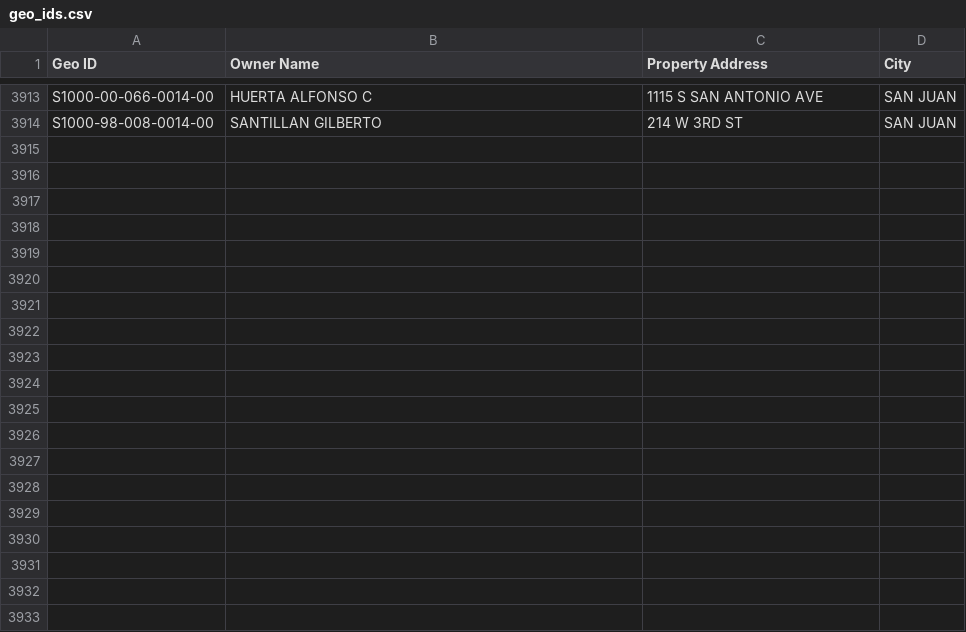
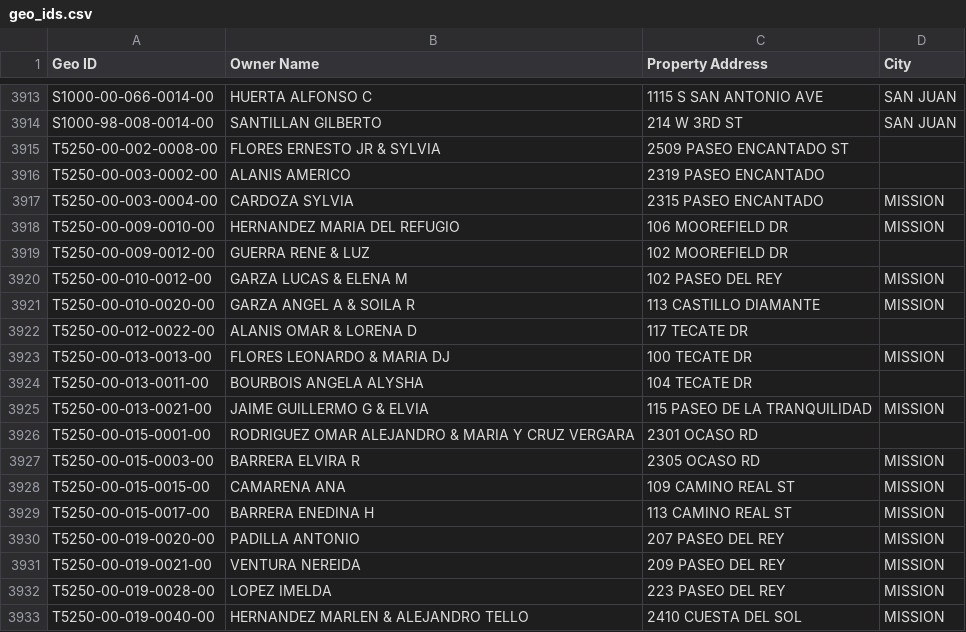
Before and after one commit to martinherrerajr33-source/hidalgo-tax-watch, a CSV file: input/geo_ids.csv, drawn as a sheet; only a part is shown, gaps mark what is left out; the diff covers the shown part only.

```diff
--- a/input/geo_ids.csv
+++ b/input/geo_ids.csv
@@ -3914 +3914,20 @@ S1000-00-066-0014-00,HUERTA ALFONSO C,1115 S SAN ANTONIO AVE,SAN JUAN
 S1000-98-008-0014-00,SANTILLAN GILBERTO,214 W 3RD ST,SAN JUAN
+T5250-00-002-0008-00,FLORES ERNESTO JR & SYLVIA,2509 PASEO ENCANTADO ST,
+T5250-00-003-0002-00,ALANIS AMERICO,2319 PASEO ENCANTADO,
+T5250-00-003-0004-00,CARDOZA SYLVIA,2315 PASEO ENCANTADO,MISSION
+T5250-00-009-0010-00,HERNANDEZ MARIA DEL REFUGIO,106 MOOREFIELD DR,MISSION
+T5250-00-009-0012-00,GUERRA RENE & LUZ,102 MOOREFIELD DR,
+T5250-00-010-0012-00,GARZA LUCAS & ELENA M,102 PASEO DEL REY,MISSION
+T5250-00-010-0020-00,GARZA ANGEL A & SOILA R,113 CASTILLO  DIAMANTE,MISSION
+T5250-00-012-0022-00,ALANIS OMAR & LORENA D,117 TECATE DR,
+T5250-00-013-0013-00,FLORES LEONARDO & MARIA DJ,100 TECATE DR,MISSION
+T5250-00-013-0011-00,BOURBOIS ANGELA ALYSHA,104 TECATE DR,
+T5250-00-013-0021-00,JAIME GUILLERMO G & ELVIA,115 PASEO DE LA TRANQUILIDAD,MISSION
+T5250-00-015-0001-00,RODRIGUEZ OMAR ALEJANDRO & MARIA Y CRUZ VERGARA,2301 OCASO RD,
+T5250-00-015-0003-00,BARRERA ELVIRA R,2305 OCASO RD,MISSION
+T5250-00-015-0015-00,CAMARENA ANA ,109 CAMINO REAL ST,MISSION
+T5250-00-015-0017-00,BARRERA ENEDINA H,113 CAMINO REAL ST,MISSION
+T5250-00-019-0020-00,PADILLA ANTONIO,207 PASEO DEL REY,MISSION
+T5250-00-019-0021-00,VENTURA NEREIDA,209 PASEO DEL REY,MISSION
+T5250-00-019-0028-00,LOPEZ IMELDA,223 PASEO DEL REY,MISSION
+T5250-00-019-0040-00,HERNANDEZ MARLEN & ALEJANDRO TELLO,2410 CUESTA DEL SOL,MISSION
```
Also changed, not shown: 11 added rows elsewhere in this file.
